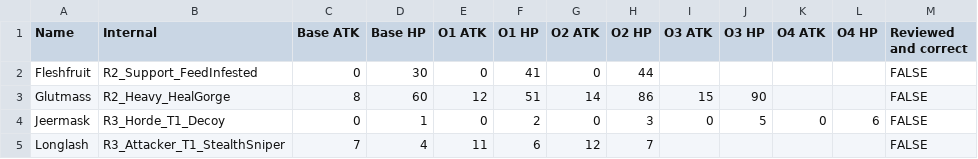
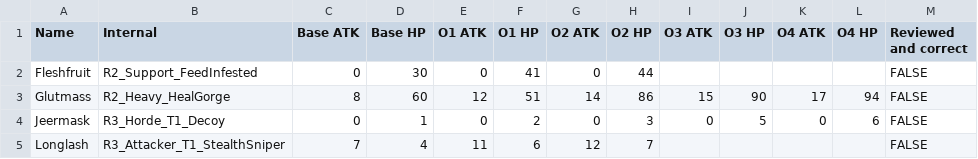
Before and after one commit to mashpanic/sstracker, a CSV file: enemy_observations.csv, drawn as a sheet; only a part is shown.

```diff
--- a/enemy_observations.csv
+++ b/enemy_observations.csv
@@ -2,3 +2,3 @@ Name,Internal,Base ATK,Base HP,O1 ATK,O1 HP,O2 ATK,O2 HP,O3 ATK,O3 HP,O4 ATK,O4
 Fleshfruit,R2_Support_FeedInfested,0,30,0,41,0,44,,,,,FALSE
-Glutmass,R2_Heavy_HealGorge,8,60,12,51,14,86,15,90,,,FALSE
+Glutmass,R2_Heavy_HealGorge,8,60,12,51,14,86,15,90,17,94,FALSE
 Jeermask,R3_Horde_T1_Decoy,0,1,0,2,0,3,0,5,0,6,FALSE
```
Also changed, not shown: 2 other files.
